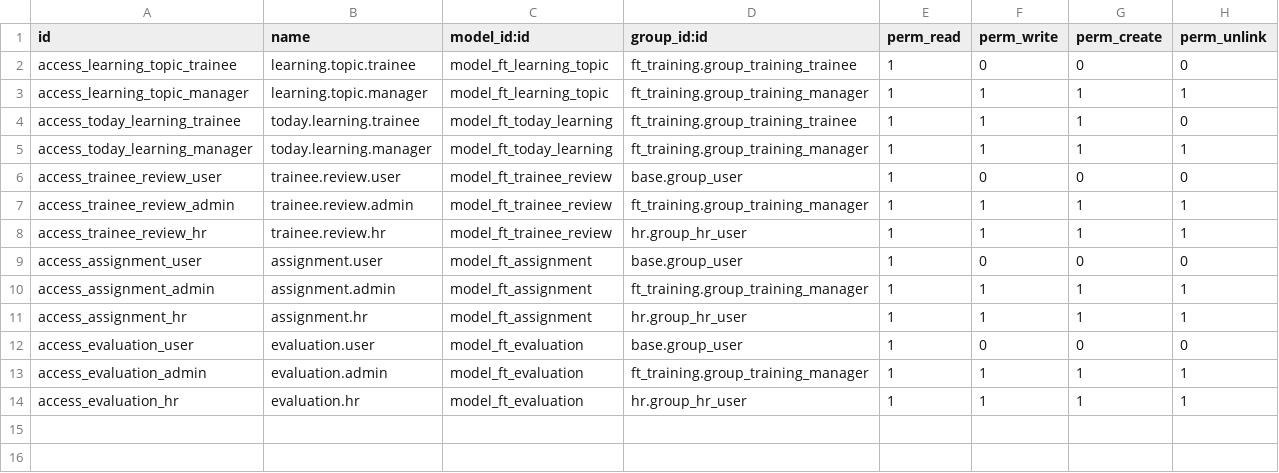
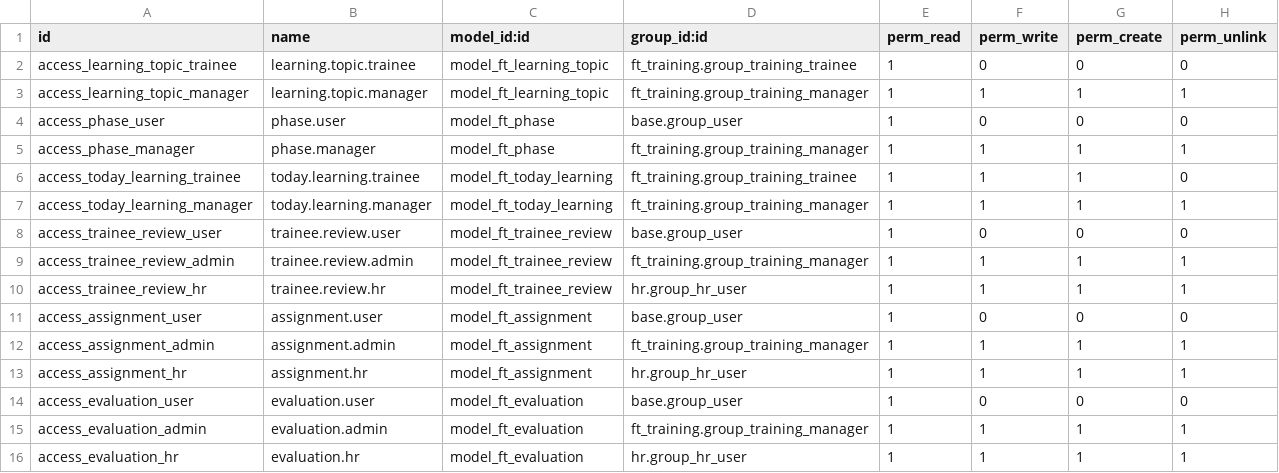
Before and after one commit to FingertipTechnologies/Fingertip-PMS-Madhan, a CSV file: ft_training/security/ir.model.access.csv, drawn as a sheet.

Commit message:
phase model addition

```diff
--- a/ft_training/security/ir.model.access.csv
+++ b/ft_training/security/ir.model.access.csv
@@ -3,2 +3,4 @@ access_learning_topic_trainee,learning.topic.trainee,model_ft_learning_topic,ft_
 access_learning_topic_manager,learning.topic.manager,model_ft_learning_topic,ft_training.group_training_manager,1,1,1,1
+access_phase_user,phase.user,model_ft_phase,base.group_user,1,0,0,0
+access_phase_manager,phase.manager,model_ft_phase,ft_training.group_training_manager,1,1,1,1
 access_today_learning_trainee,today.learning.trainee,model_ft_today_learning,ft_training.group_training_trainee,1,1,1,0
```
Also changed, not shown: 8 other files.
